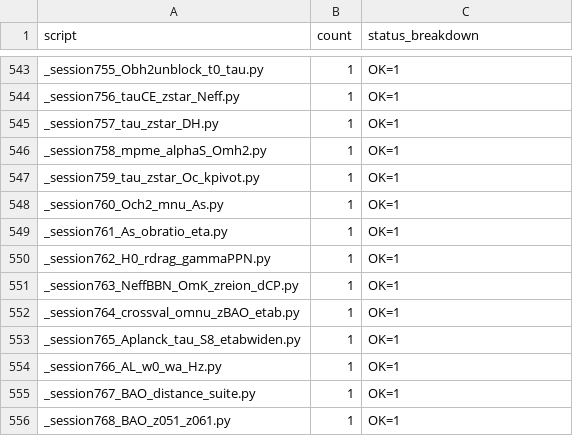
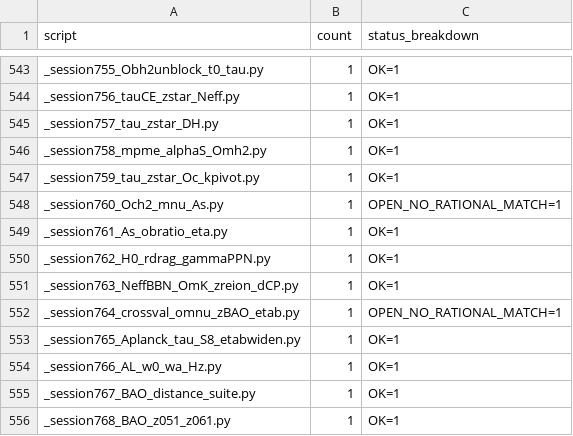
Before and after one commit to Daniel8Murphy0007/Star-Magic, a CSV file: MASTER_LEDGER_BY_SCRIPT.csv, drawn as a sheet; only a part is shown, gaps mark what is left out.

```diff
--- a/MASTER_LEDGER_BY_SCRIPT.csv
+++ b/MASTER_LEDGER_BY_SCRIPT.csv
@@ -547,3 +547,3 @@ _session758_mpme_alphaS_Omh2.py,1,OK=1
 _session759_tau_zstar_Oc_kpivot.py,1,OK=1
-_session760_Och2_mnu_As.py,1,OK=1
+_session760_Och2_mnu_As.py,1,OPEN_NO_RATIONAL_MATCH=1
 _session761_As_obratio_eta.py,1,OK=1
@@ -551,3 +551,3 @@ _session762_H0_rdrag_gammaPPN.py,1,OK=1
 _session763_NeffBBN_OmK_zreion_dCP.py,1,OK=1
-_session764_crossval_omnu_zBAO_etab.py,1,OK=1
+_session764_crossval_omnu_zBAO_etab.py,1,OPEN_NO_RATIONAL_MATCH=1
 _session765_Aplanck_tau_S8_etabwiden.py,1,OK=1
```
Also changed, not shown: MASTER_LEDGER_BY_CATEGORY.csv, master_closures.csv, 6 other files.
